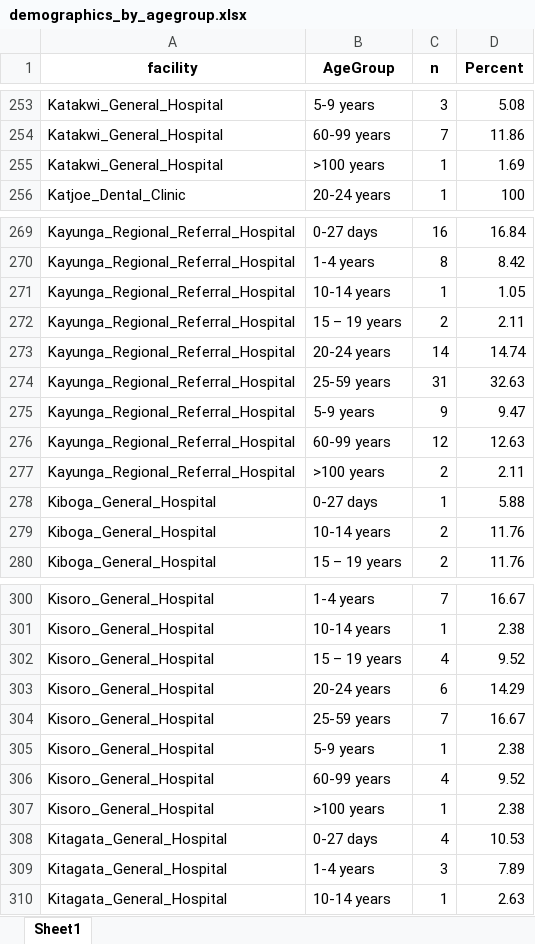
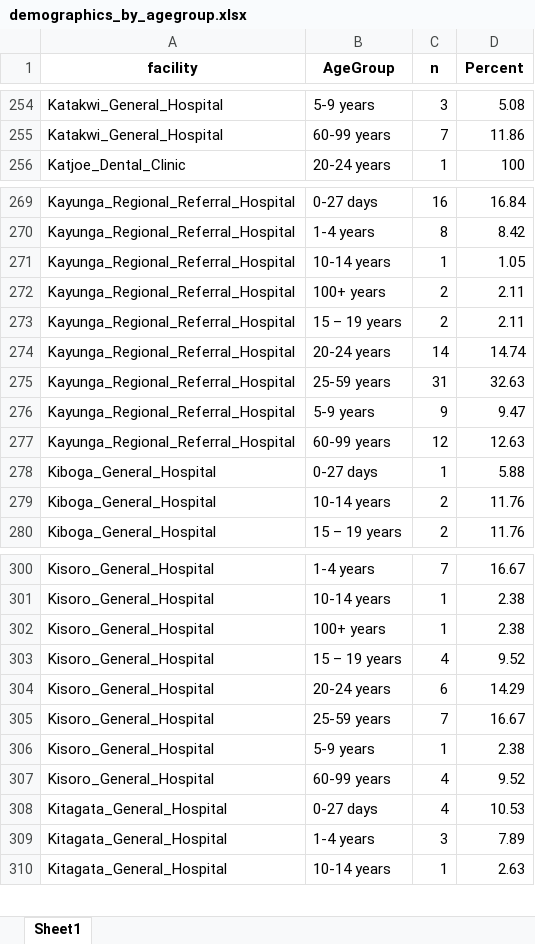
Before and after one commit to Zwelabo/AMR, an Excel workbook: plots_AMU/demographics_by_agegroup.xlsx, sheet Sheet1, drawn as a sheet; only a part is shown, gaps mark what is left out; values as stored, in another font and other column widths than the file's, no borders; removed rows and columns are numbered as before the commit, all else as after; the diff covers the shown part only; the diff names each change by its address in the sheet, - before the commit and + after, or states it on an @@ line.

```diff
--- a/plots_AMU/demographics_by_agegroup.xlsx (sheet Sheet1)
+++ b/plots_AMU/demographics_by_agegroup.xlsx (sheet Sheet1)
-row 255: Katakwi_General_Hospital | >100 years | 1 | 1.69
+row 272: Kayunga_Regional_Referral_Hospital | 100+ years | 2 | 2.11
-row 277: Kayunga_Regional_Referral_Hospital | >100 years | 2 | 2.11
+row 302: Kisoro_General_Hospital | 100+ years | 1 | 2.38
-row 307: Kisoro_General_Hospital | >100 years | 1 | 2.38
```
Also changed, not shown: 4 added rows and 3 removed rows elsewhere in this sheet.
